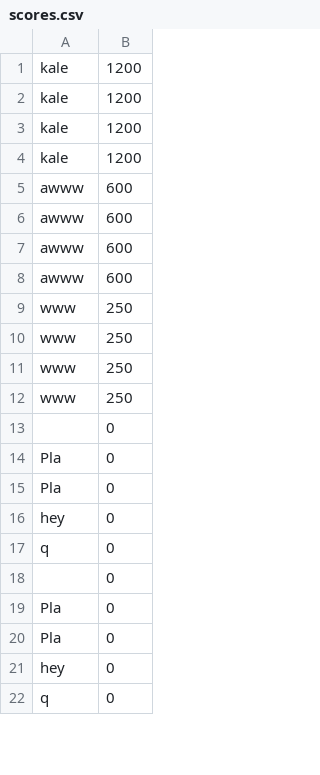
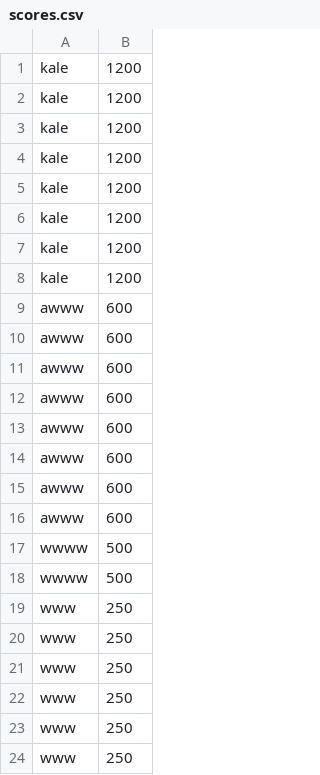
Before and after one commit to calebccff/asteroids, a CSV file: scores.csv, drawn as a sheet; only a part is shown; the shorter side is filled out with more unchanged rows; the diff covers the shown part only.

```diff
--- a/scores.csv
+++ b/scores.csv
@@ -4,2 +4,6 @@ kale,1200
 kale,1200
+kale,1200
+kale,1200
+kale,1200
+kale,1200
 awww,600
@@ -8,2 +12,8 @@ awww,600
 awww,600
+awww,600
+awww,600
+awww,600
+awww,600
+wwww,500
+wwww,500
 www,250
@@ -12 +22,3 @@ www,250
 www,250
+www,250
+www,250
```
Also changed, not shown: 42 added rows, 1 moved row and 1 edited cell elsewhere in this file, 2 other files.
